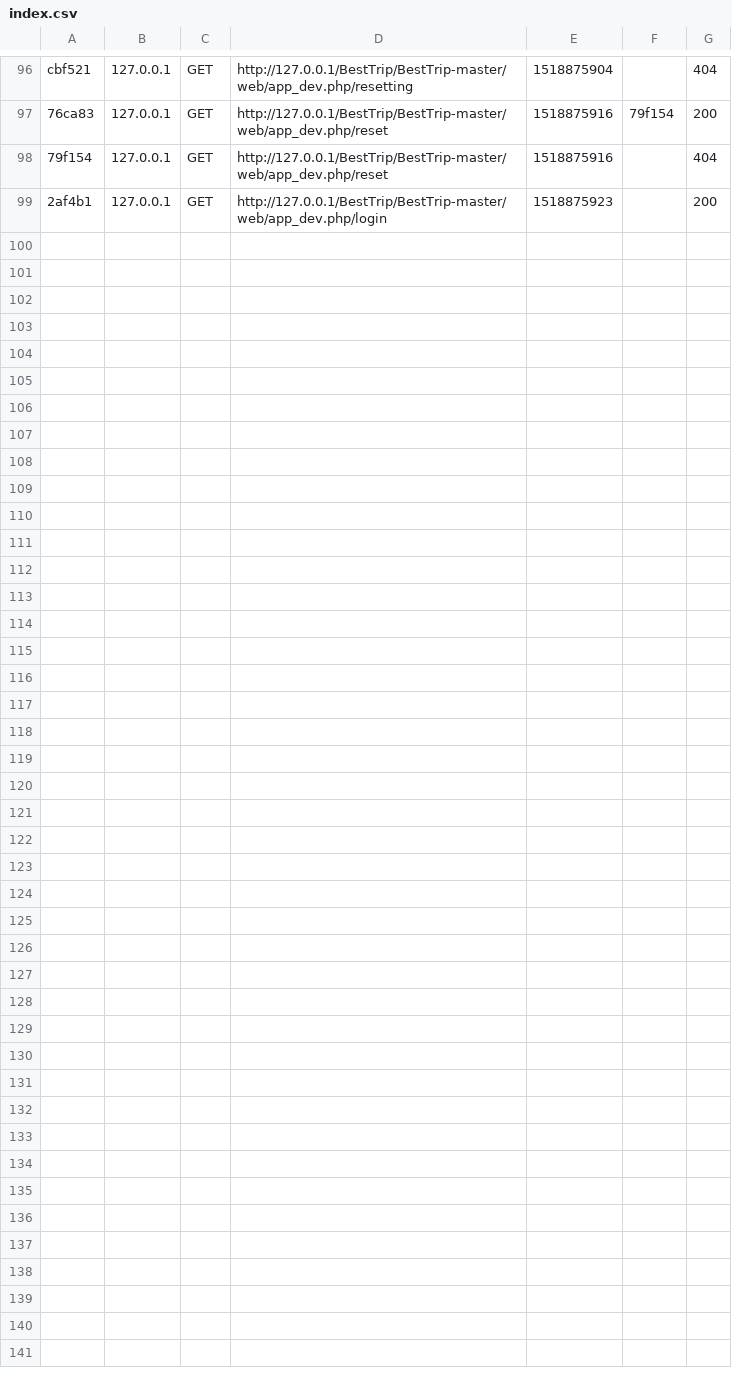
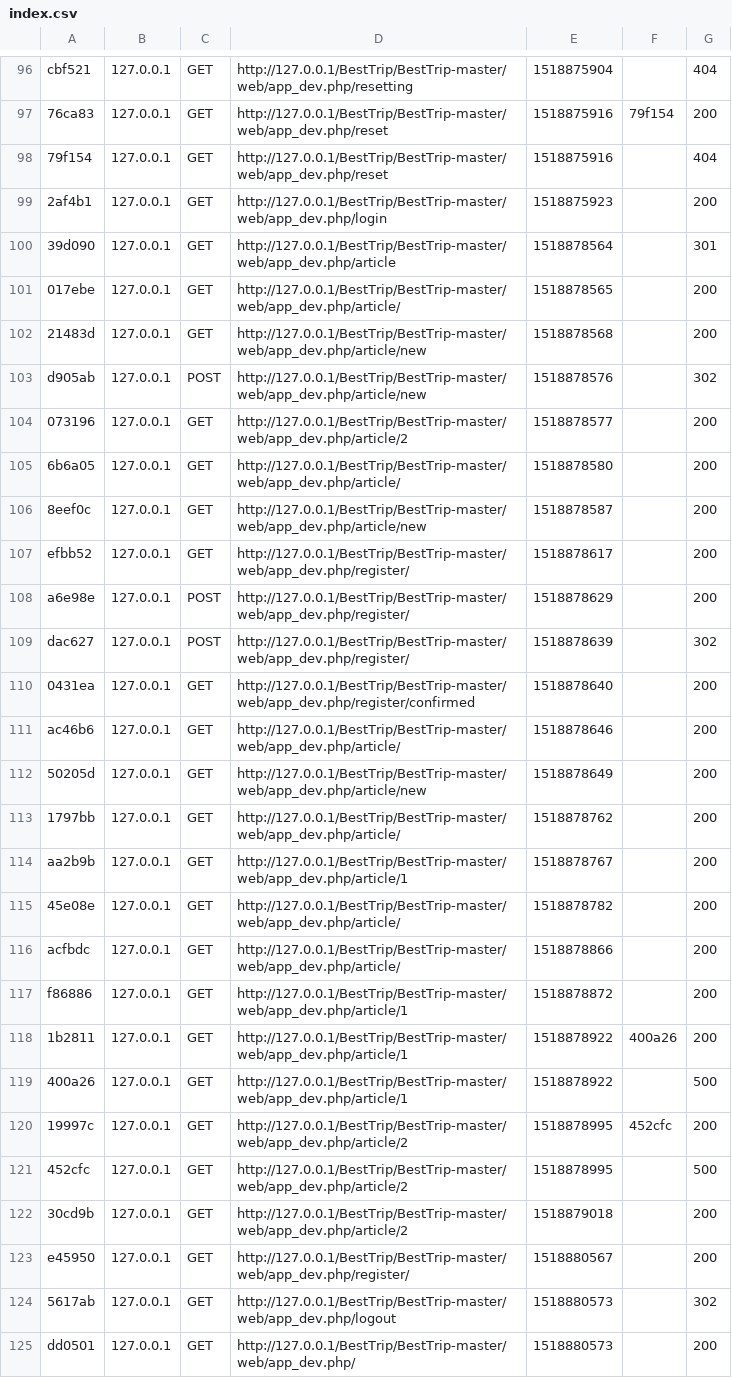
Before and after one commit to badyBensalah/projet, a CSV file: var/cache/dev/profiler/index.csv, drawn as a sheet; only a part is shown, gaps mark what is left out; the diff names each change by its address in the sheet, - before the commit and + after, or states it on an @@ line.

```diff
--- a/var/cache/dev/profiler/index.csv
+++ b/var/cache/dev/profiler/index.csv
+row 100: 39d090 | 127.0.0.1 | GET | http://127.0.0.1/BestTrip/BestTrip-master/web/app_dev.php/article | 1518878564 |  | 301
+row 101: 017ebe | 127.0.0.1 | GET | http://127.0.0.1/BestTrip/BestTrip-master/web/app_dev.php/article/ | 1518878565 |  | 200
+row 102: 21483d | 127.0.0.1 | GET | http://127.0.0.1/BestTrip/BestTrip-master/web/app_dev.php/article/new | 1518878568 |  | 200
+row 103: d905ab | 127.0.0.1 | POST | http://127.0.0.1/BestTrip/BestTrip-master/web/app_dev.php/article/new | 1518878576 |  | 302
+row 104: 073196 | 127.0.0.1 | GET | http://127.0.0.1/BestTrip/BestTrip-master/web/app_dev.php/article/2 | 1518878577 |  | 200
+row 105: 6b6a05 | 127.0.0.1 | GET | http://127.0.0.1/BestTrip/BestTrip-master/web/app_dev.php/article/ | 1518878580 |  | 200
+row 106: 8eef0c | 127.0.0.1 | GET | http://127.0.0.1/BestTrip/BestTrip-master/web/app_dev.php/article/new | 1518878587 |  | 200
+row 107: efbb52 | 127.0.0.1 | GET | http://127.0.0.1/BestTrip/BestTrip-master/web/app_dev.php/register/ | 1518878617 |  | 200
+row 108: a6e98e | 127.0.0.1 | POST | http://127.0.0.1/BestTrip/BestTrip-master/web/app_dev.php/register/ | 1518878629 |  | 200
+row 109: dac627 | 127.0.0.1 | POST | http://127.0.0.1/BestTrip/BestTrip-master/web/app_dev.php/register/ | 1518878639 |  | 302
+row 110: 0431ea | 127.0.0.1 | GET | http://127.0.0.1/BestTrip/BestTrip-master/web/app_dev.php/register/confirmed | 1518878640 |  | 200
+row 111: ac46b6 | 127.0.0.1 | GET | http://127.0.0.1/BestTrip/BestTrip-master/web/app_dev.php/article/ | 1518878646 |  | 200
+row 112: 50205d | 127.0.0.1 | GET | http://127.0.0.1/BestTrip/BestTrip-master/web/app_dev.php/article/new | 1518878649 |  | 200
+row 113: 1797bb | 127.0.0.1 | GET | http://127.0.0.1/BestTrip/BestTrip-master/web/app_dev.php/article/ | 1518878762 |  | 200
+row 114: aa2b9b | 127.0.0.1 | GET | http://127.0.0.1/BestTrip/BestTrip-master/web/app_dev.php/article/1 | 1518878767 |  | 200
+row 115: 45e08e | 127.0.0.1 | GET | http://127.0.0.1/BestTrip/BestTrip-master/web/app_dev.php/article/ | 1518878782 |  | 200
+row 116: acfbdc | 127.0.0.1 | GET | http://127.0.0.1/BestTrip/BestTrip-master/web/app_dev.php/article/ | 1518878866 |  | 200
+row 117: f86886 | 127.0.0.1 | GET | http://127.0.0.1/BestTrip/BestTrip-master/web/app_dev.php/article/1 | 1518878872 |  | 200
+row 118: 1b2811 | 127.0.0.1 | GET | http://127.0.0.1/BestTrip/BestTrip-master/web/app_dev.php/article/1 | 1518878922 | 400a26 | 200
+row 119: 400a26 | 127.0.0.1 | GET | http://127.0.0.1/BestTrip/BestTrip-master/web/app_dev.php/article/1 | 1518878922 |  | 500
+row 120: 19997c | 127.0.0.1 | GET | http://127.0.0.1/BestTrip/BestTrip-master/web/app_dev.php/article/2 | 1518878995 | 452cfc | 200
+row 121: 452cfc | 127.0.0.1 | GET | http://127.0.0.1/BestTrip/BestTrip-master/web/app_dev.php/article/2 | 1518878995 |  | 500
+row 122: 30cd9b | 127.0.0.1 | GET | http://127.0.0.1/BestTrip/BestTrip-master/web/app_dev.php/article/2 | 1518879018 |  | 200
+row 123: e45950 | 127.0.0.1 | GET | http://127.0.0.1/BestTrip/BestTrip-master/web/app_dev.php/register/ | 1518880567 |  | 200
+row 124: 5617ab | 127.0.0.1 | GET | http://127.0.0.1/BestTrip/BestTrip-master/web/app_dev.php/logout | 1518880573 |  | 302
+row 125: dd0501 | 127.0.0.1 | GET | http://127.0.0.1/BestTrip/BestTrip-master/web/app_dev.php/ | 1518880573 |  | 200
```
Also changed, not shown: 32 other files.
